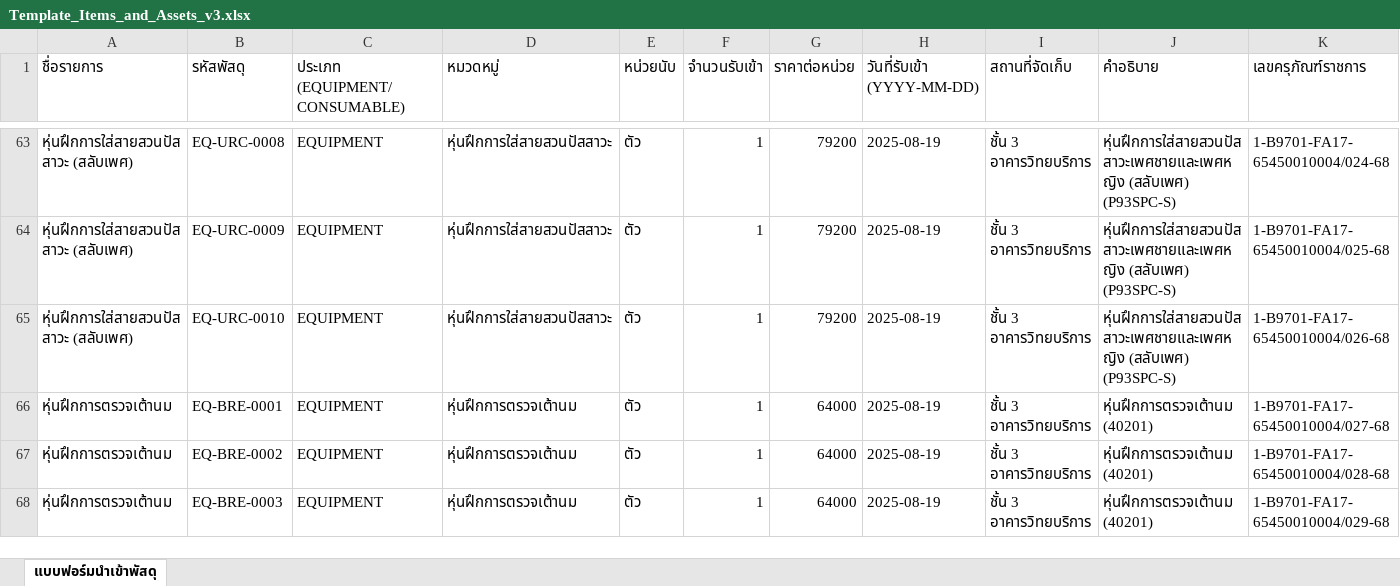
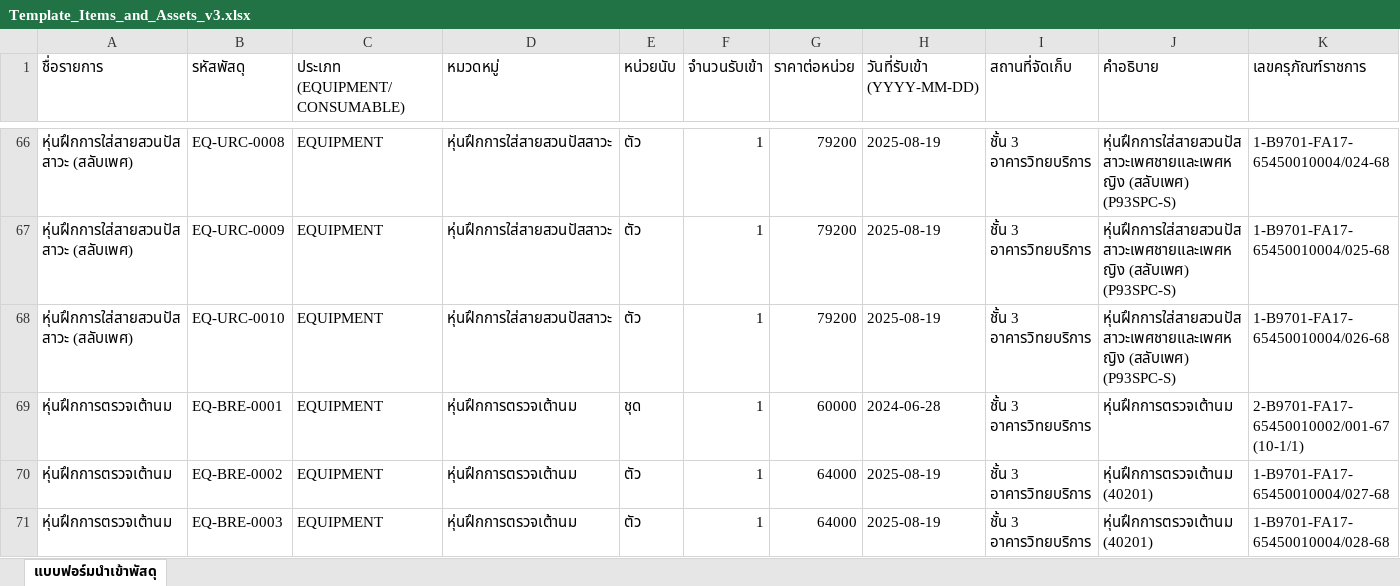
Before and after one commit to natthakul-kk/nursing-lab-system, an Excel workbook: ข้อมูลครุภัณฑ์/Template_Items_and_Assets_v3.xlsx, sheet แบบฟอร์มนำเข้าพัสดุ, drawn as a sheet; only a part is shown, gaps mark what is left out; values as stored, in another font and other column widths than the file's, no borders; addresses are those after the commit; the diff covers the shown part only; the diff names each change by its address in the sheet, - before the commit and + after, or states it on an @@ line.

```diff
--- a/ข้อมูลครุภัณฑ์/Template_Items_and_Assets_v3.xlsx (sheet แบบฟอร์มนำเข้าพัสดุ)
+++ b/ข้อมูลครุภัณฑ์/Template_Items_and_Assets_v3.xlsx (sheet แบบฟอร์มนำเข้าพัสดุ)
-E69 (หน่วยนับ): ตัว
+E69 (หน่วยนับ): ชุด
-G69 (ราคาต่อหน่วย): 64000
+G69 (ราคาต่อหน่วย): 60000
-H69 (วันที่รับเข้า (YYYY-MM-DD)): 2025-08-19
+H69 (วันที่รับเข้า (YYYY-MM-DD)): 2024-06-28
-J69 (คำอธิบาย): หุ่นฝึกการตรวจเต้านม (40201)
+J69 (คำอธิบาย): หุ่นฝึกการตรวจเต้านม
-K69 (เลขครุภัณฑ์ราชการ): 1-B9701-FA17-65450010004/027-68
+K69 (เลขครุภัณฑ์ราชการ): 2-B9701-FA17-65450010002/001-67 (10-1/1)
-K70 (เลขครุภัณฑ์ราชการ): 1-B9701-FA17-65450010004/028-68
+K70 (เลขครุภัณฑ์ราชการ): 1-B9701-FA17-65450010004/027-68
-K71 (เลขครุภัณฑ์ราชการ): 1-B9701-FA17-65450010004/029-68
+K71 (เลขครุภัณฑ์ราชการ): 1-B9701-FA17-65450010004/028-68
```
Also changed, not shown: 10 added rows, 10 removed rows and 56 edited cells elsewhere in this sheet.
